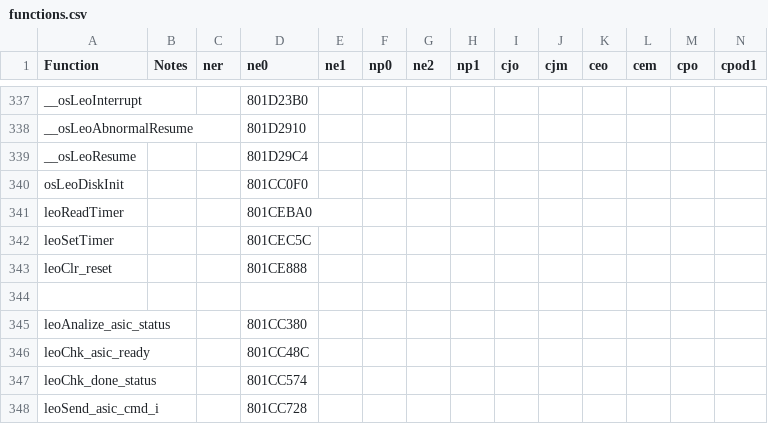
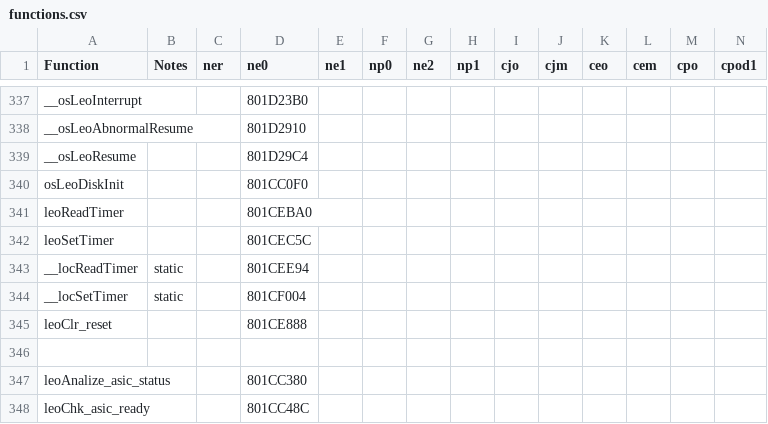
Before and after one commit to Decompollaborate/n64dd, a CSV file: oot/tables/functions.csv, drawn as a sheet; only a part is shown, gaps mark what is left out; the shorter side is filled out with more unchanged rows; rows hold the shown columns only; the diff names each change by its address in the sheet, - before the commit and + after, or states it on an @@ line.

Commit message:
add every libleo function to libleo_functions.h (except for static ones)

```diff
--- a/oot/tables/functions.csv
+++ b/oot/tables/functions.csv
+row 343: __locReadTimer | static |  | 801CEE94
+row 344: __locSetTimer | static |  | 801CF004
```
Also changed, not shown: oot/ne0/tables/functions.csv, 12 other files.
